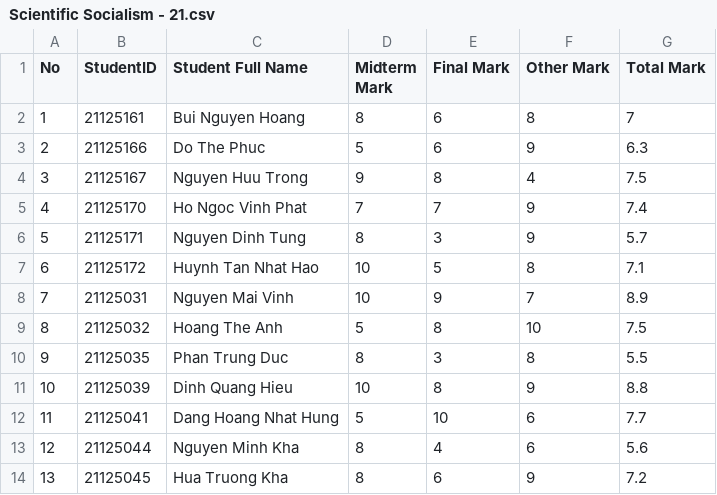
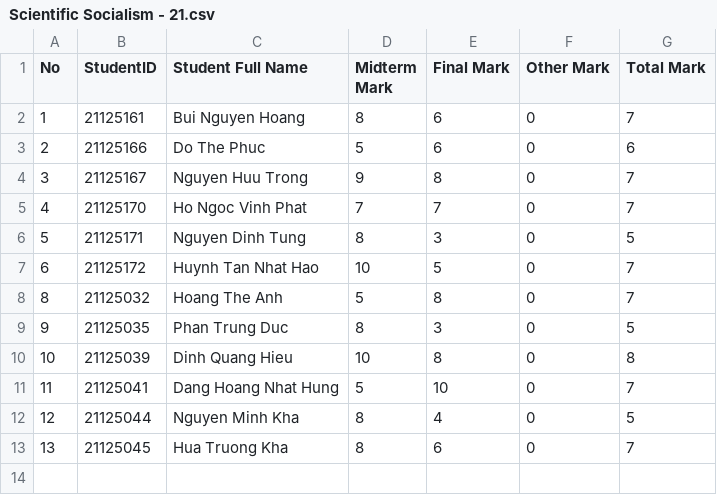
Before and after one commit to hoangteo0103/CS162-Team13-Project, a CSV file: Project1/Project1/SchoolYears/2021-2022/Semester3/Courses/Scientific Socialism - 21.csv, drawn as a sheet.

Commit message:
fix bug add school year

```diff
--- a/Project1/Project1/SchoolYears/2021-2022/Semester3/Courses/Scientific Socialism - 21.csv
+++ b/Project1/Project1/SchoolYears/2021-2022/Semester3/Courses/Scientific Socialism - 21.csv
@@ -1,14 +1,13 @@
 No,StudentID,Student Full Name,Midterm Mark,Final Mark,Other Mark,Total Mark
-1,21125161,Bui Nguyen Hoang,8,6,8,7
-2,21125166,Do The Phuc,5,6,9,6.3
-3,21125167,Nguyen Huu Trong,9,8,4,7.5
-4,21125170,Ho Ngoc Vinh Phat,7,7,9,7.4
-5,21125171,Nguyen Dinh Tung,8,3,9,5.7
-6,21125172,Huynh Tan Nhat Hao,10,5,8,7.1
-7,21125031,Nguyen Mai Vinh,10,9,7,8.9
-8,21125032,Hoang The Anh,5,8,10,7.5
-9,21125035,Phan Trung Duc,8,3,8,5.5
-10,21125039,Dinh Quang Hieu,10,8,9,8.8
-11,21125041,Dang Hoang Nhat Hung,5,10,6,7.7
-12,21125044,Nguyen Minh Kha,8,4,6,5.6
-13,21125045,Hua Truong Kha,8,6,9,7.2
+1,21125161,Bui Nguyen Hoang,8,6,0,7
+2,21125166,Do The Phuc,5,6,0,6
+3,21125167,Nguyen Huu Trong,9,8,0,7
+4,21125170,Ho Ngoc Vinh Phat,7,7,0,7
+5,21125171,Nguyen Dinh Tung,8,3,0,5
+6,21125172,Huynh Tan Nhat Hao,10,5,0,7
+8,21125032,Hoang The Anh,5,8,0,7
+9,21125035,Phan Trung Duc,8,3,0,5
+10,21125039,Dinh Quang Hieu,10,8,0,8
+11,21125041,Dang Hoang Nhat Hung,5,10,0,7
+12,21125044,Nguyen Minh Kha,8,4,0,5
+13,21125045,Hua Truong Kha,8,6,0,7
```
Also changed, not shown: Project1/Project1/SchoolYears/2021-2022/Semester3/Courses/Data Structure - 21.csv, Project1/Project1/SchoolYears/2021-2022/Semester3/Courses/Introduction to Linear - 21.csv, 17 other files.
